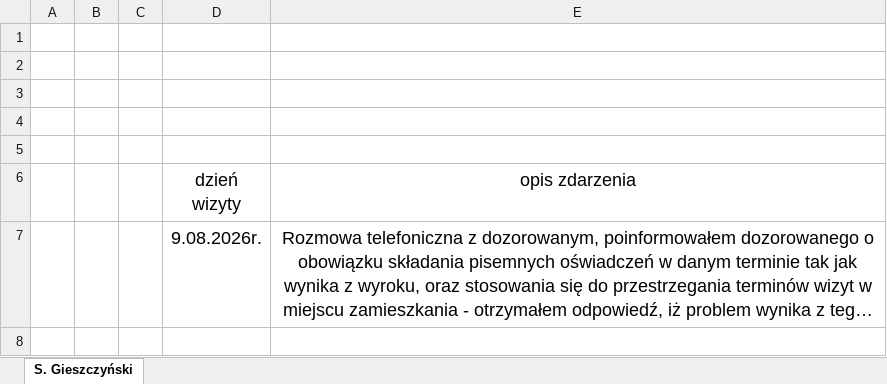
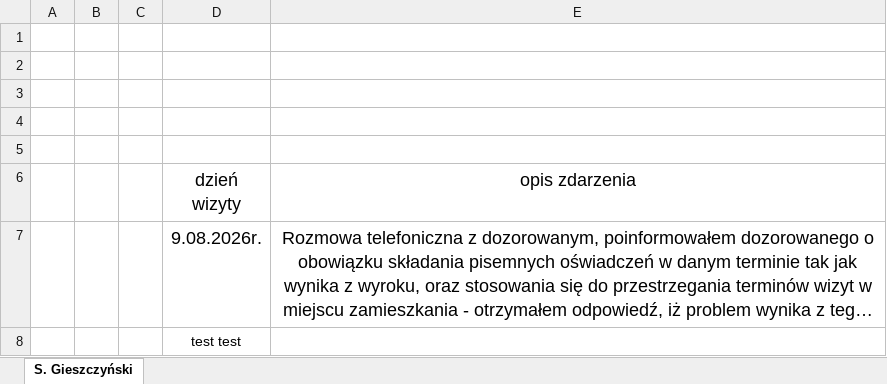
Before and after one commit to rzogerzg/dozorowani, an Excel workbook: dozorowani.xlsx, sheet S. Gieszczyński, drawn as a sheet; long unchanged cells end in …; values as stored, in another font and other column widths than the file's, no borders; table styles not drawn; the diff names each change by its address in the sheet, - before the commit and + after, or states it on an @@ line.

```diff
--- a/dozorowani.xlsx (sheet S. Gieszczyński)
+++ b/dozorowani.xlsx (sheet S. Gieszczyński)
+row 8:  |  |  | test test
```
Also changed, not shown: 1 other file.
